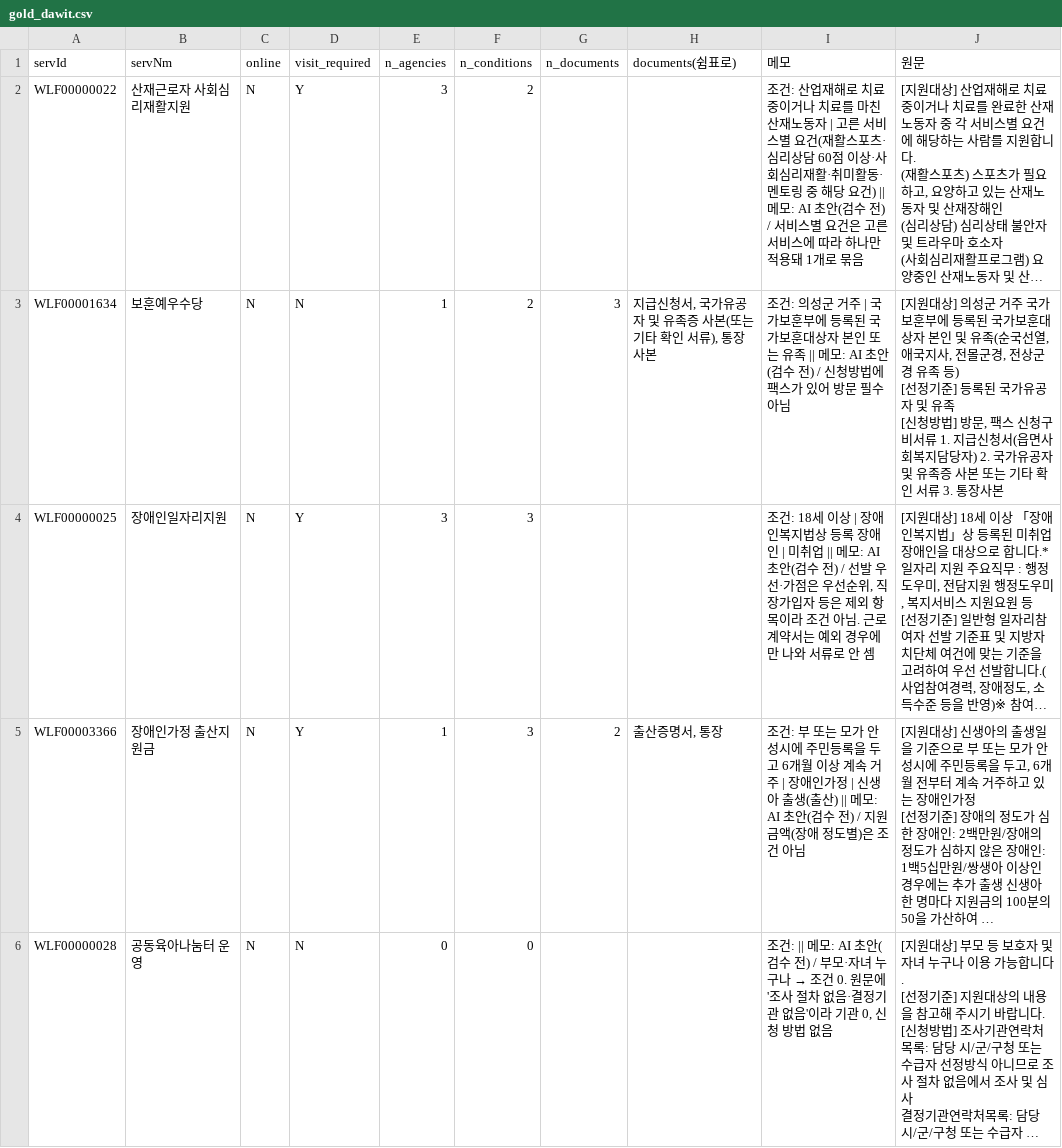
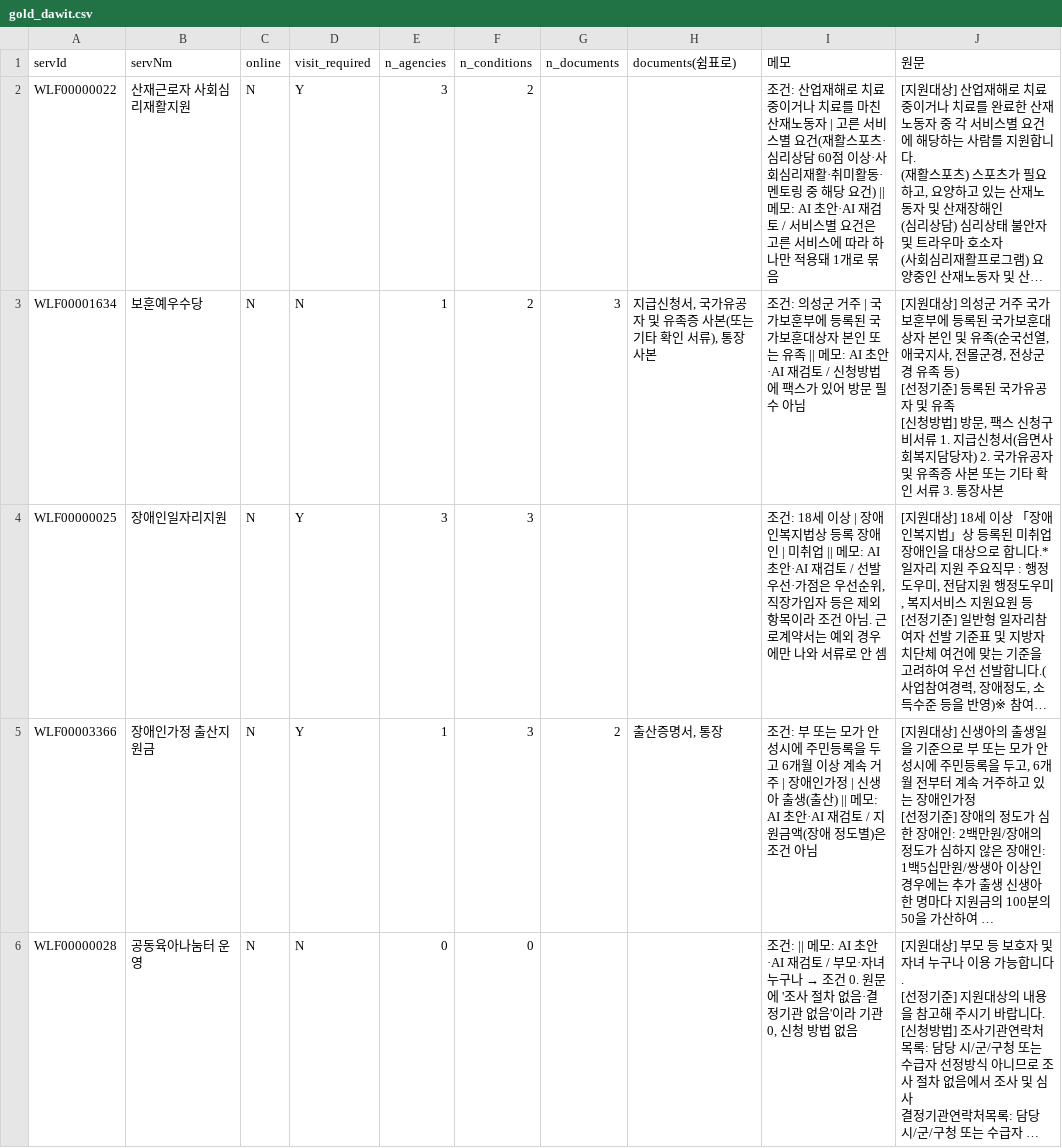
Before and after one commit to BOKJI-MUNTEOK/bokji-munteok, a CSV file: eval/gold_dawit.csv, drawn as a sheet; only a part is shown; long unchanged cells end in …; the diff covers the shown part only; the diff names each change by its address in the sheet, - before the commit and + after, or states it on an @@ line.

```diff
--- a/eval/gold_dawit.csv
+++ b/eval/gold_dawit.csv
-I2 (메모): …: AI 초안(검수 전) / 서비스…
+I2 (메모): …: AI 초안·AI 재검토 / 서비스…
-I3 (메모): …: AI 초안(검수 전) / 신청방…
+I3 (메모): …: AI 초안·AI 재검토 / 신청방…
-I4 (메모): …: AI 초안(검수 전) / 선발…
+I4 (메모): …: AI 초안·AI 재검토 / 선발…
-I5 (메모): …: AI 초안(검수 전) / 지원금…
+I5 (메모): …: AI 초안·AI 재검토 / 지원금…
-I6 (메모): …: AI 초안(검수 전) / 부모·…
+I6 (메모): …: AI 초안·AI 재검토 / 부모·…
```
Also changed, not shown: 12 edited cells elsewhere in this file, eval/gold_dohyung.csv, 4 other files.
